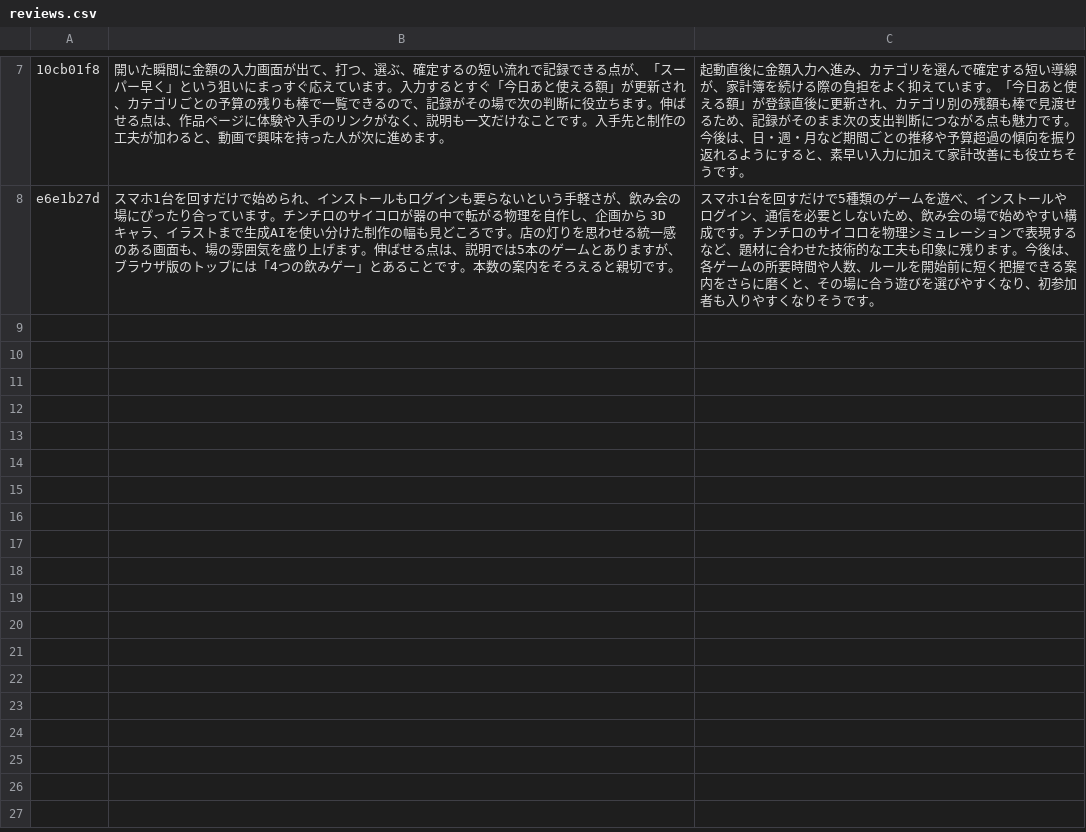
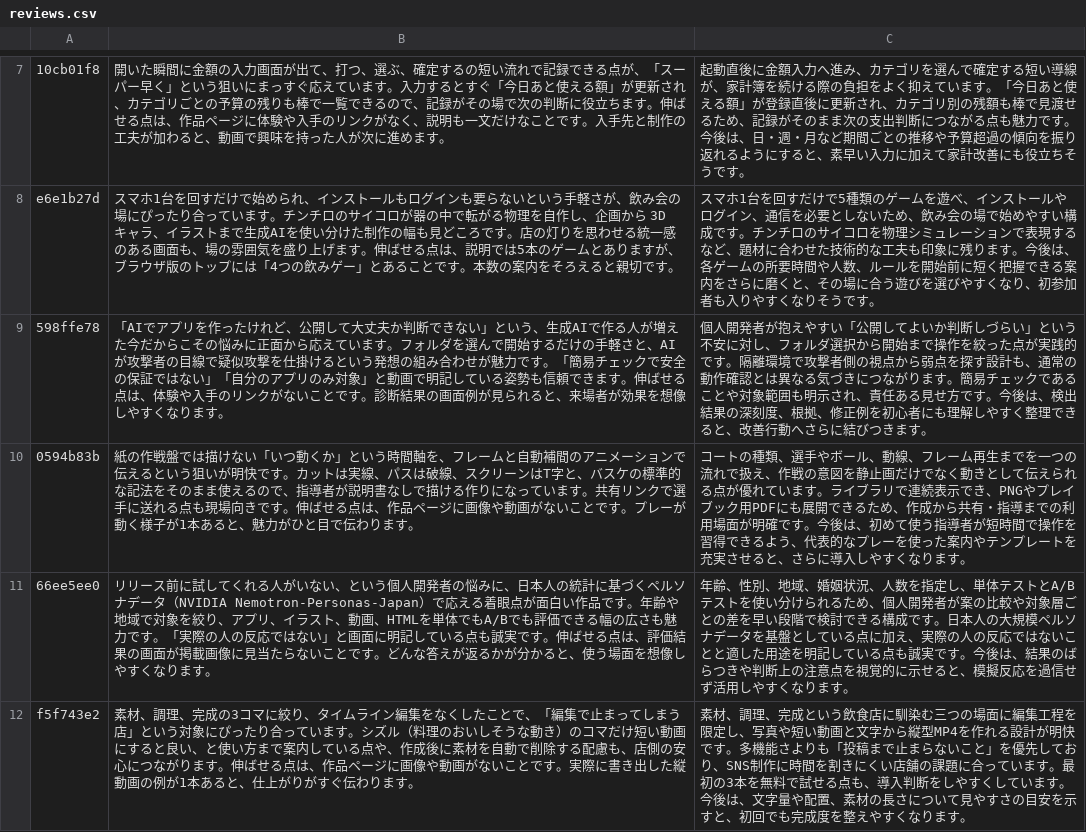
Before and after one commit to degitail/onlineexpo, a CSV file: reviews.csv, drawn as a sheet; only a part is shown, gaps mark what is left out; the diff names each change by its address in the sheet, - before the commit and + after, or states it on an @@ line.

```diff
--- a/reviews.csv
+++ b/reviews.csv
+row 9: 598ffe78 | 「AIでアプリを作ったけれど、公開して大丈夫か判断できない」という、生成AIで作る人が増えた今だからこその悩みに正面から応えています。フォルダを選んで開始するだけの手軽さと、AIが攻撃者の目線で疑似攻撃を仕掛けるという発想の組み合わせが魅力です。「簡易チェックで安全の保証ではない」「自分のアプリのみ対象」と動画で明記している姿勢も信頼できます。伸ばせる点は、体験や入手のリンクがないことです。診断結果の画面例が見られると、来場者が効果を想像しやすくなります。 | 個人開発者が抱えやすい「公開してよいか判断しづらい」という不安に対し、フォルダ選択から開始まで操作を絞った点が実践的です。隔離環境で攻撃者側の視点から弱点を探す設計も、通常の動作確認とは異なる気づきにつながります。簡易チェックであることや対象範囲も明示され、責任ある見せ方です。今後は、検出結果の深刻度、根拠、修正例を初心者にも理解しやすく整理できると、改善行動へさらに結びつきます。
+row 10: 0594b83b | 紙の作戦盤では描けない「いつ動くか」という時間軸を、フレームと自動補間のアニメーションで伝えるという狙いが明快です。カットは実線、パスは破線、スクリーンはT字と、バスケの標準的な記法をそのまま使えるので、指導者が説明書なしで描ける作りになっています。共有リンクで選手に送れる点も現場向きです。伸ばせる点は、作品ページに画像や動画がないことです。プレーが動く様子が1本あると、魅力がひと目で伝わります。 | コートの種類、選手やボール、動線、フレーム再生までを一つの流れで扱え、作戦の意図を静止画だけでなく動きとして伝えられる点が優れています。ライブラリで連続表示でき、PNGやプレイブック用PDFにも展開できるため、作成から共有・指導までの利用場面が明確です。今後は、初めて使う指導者が短時間で操作を習得できるよう、代表的なプレーを使った案内やテンプレートを充実させると、さらに導入しやすくなります。
+row 11: 66ee5ee0 | リリース前に試してくれる人がいない、という個人開発者の悩みに、日本人の統計に基づくペルソナデータ（NVIDIA Nemotron-Personas-Japan）で応える着眼点が面白い作品です。年齢や地域で対象を絞り、アプリ、イラスト、動画、HTMLを単体でもA/Bでも評価できる幅の広さも魅力です。「実際の人の反応ではない」と画面に明記している点も誠実です。伸ばせる点は、評価結果の画面が掲載画像に見当たらないことです。どんな答えが返るかが分かると、使う場面を想像しやすくなります。 | 年齢、性別、地域、婚姻状況、人数を指定し、単体テストとA/Bテストを使い分けられるため、個人開発者が案の比較や対象層ごとの差を早い段階で検討できる構成です。日本人の大規模ペルソナデータを基盤としている点に加え、実際の人の反応ではないことと適した用途を明記している点も誠実です。今後は、結果のばらつきや判断上の注意点を視覚的に示せると、模擬反応を過信せず活用しやすくなります。
+row 12: f5f743e2 | 素材、調理、完成の3コマに絞り、タイムライン編集をなくしたことで、「編集で止まってしまう店」という対象にぴったり合っています。シズル（料理のおいしそうな動き）のコマだけ短い動画にすると良い、と使い方まで案内している点や、作成後に素材を自動で削除する配慮も、店側の安心につながります。伸ばせる点は、作品ページに画像や動画がないことです。実際に書き出した縦動画の例が1本あると、仕上がりがすぐ伝わります。 | 素材、調理、完成という飲食店に馴染む三つの場面に編集工程を限定し、写真や短い動画と文字から縦型MP4を作れる設計が明快です。多機能さよりも「投稿まで止まらないこと」を優先しており、SNS制作に時間を割きにくい店舗の課題に合っています。最初の3本を無料で試せる点も、導入判断をしやすくしています。今後は、文字量や配置、素材の長さについて見やすさの目安を示すと、初回でも完成度を整えやすくなります。
```
Also changed, not shown: 1 other file.
